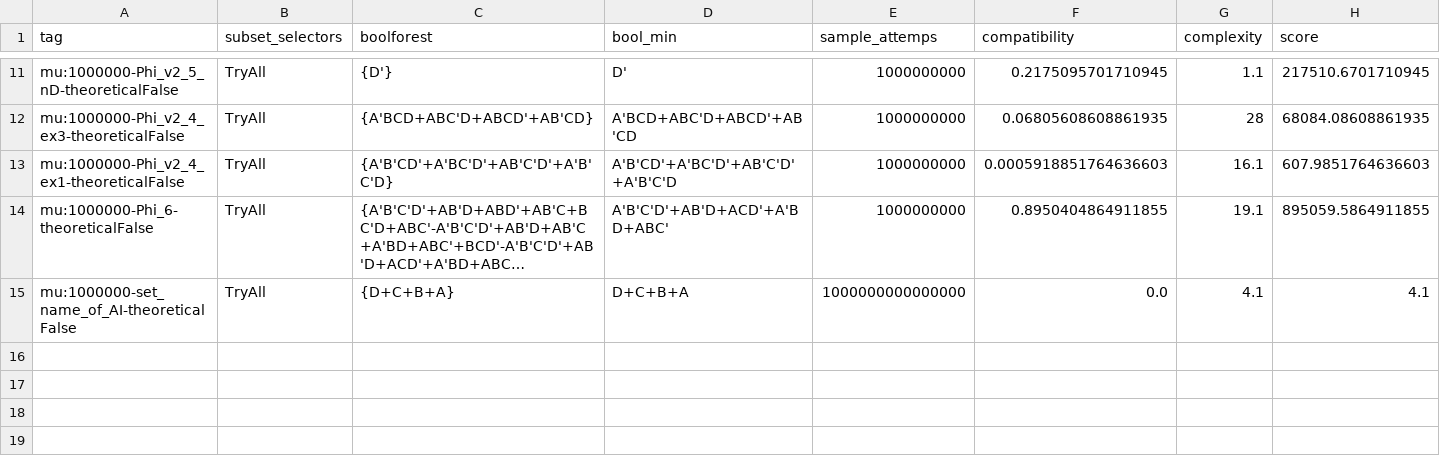
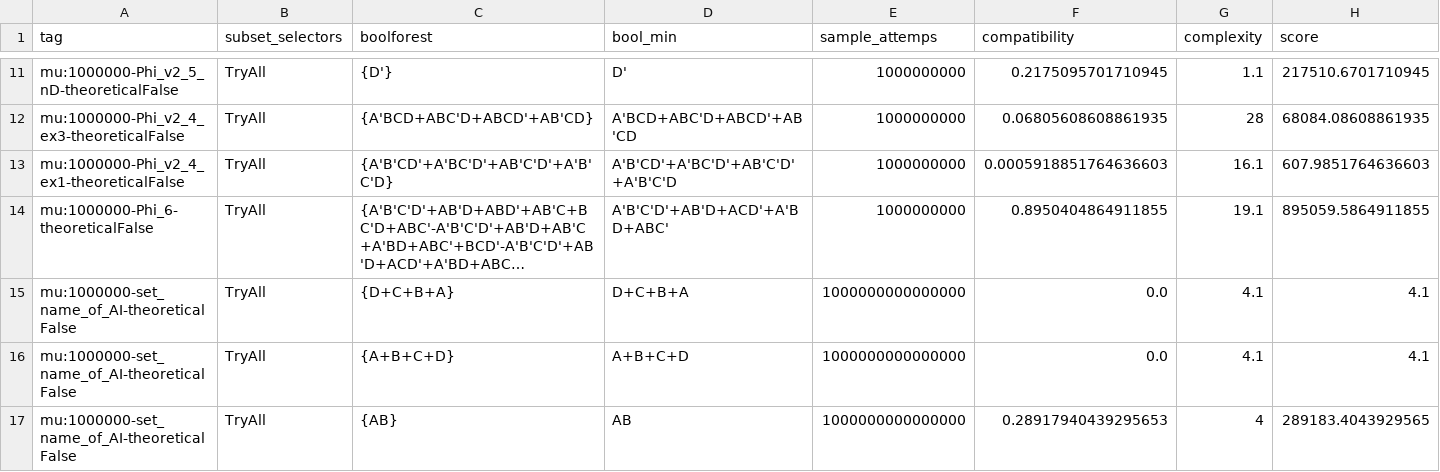
Before and after one commit to BrigtHaavardstun/ExplainableAI, a CSV file: run_result/best/over_all_best.csv, drawn as a sheet; only a part is shown, gaps mark what is left out; long unchanged cells end in …; rows hold the shown columns only; the diff names each change by its address in the sheet, - before the commit and + after, or states it on an @@ line.

```diff
--- a/run_result/best/over_all_best.csv
+++ b/run_result/best/over_all_best.csv
+row 16: mu:1000000-set_name_of_AI-theoreticalFalse | TryAll | {A+B+C+D} | A+B+C+D | 1000000000000000 | 0.0 | 4.1 | 4.1
+row 17: mu:1000000-set_name_of_AI-theoreticalFalse | TryAll | {AB} | AB | 1000000000000000 | 0.28917940439295653 | 4 | 289183.4043929565
```
Also changed, not shown: 4 other files.
